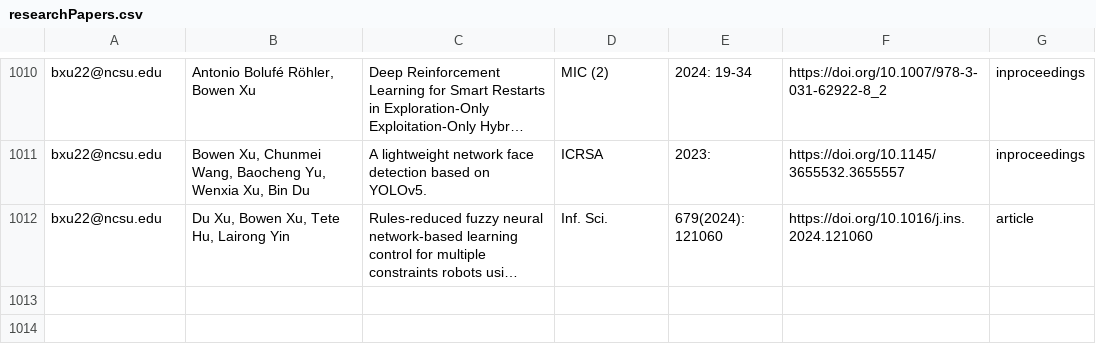
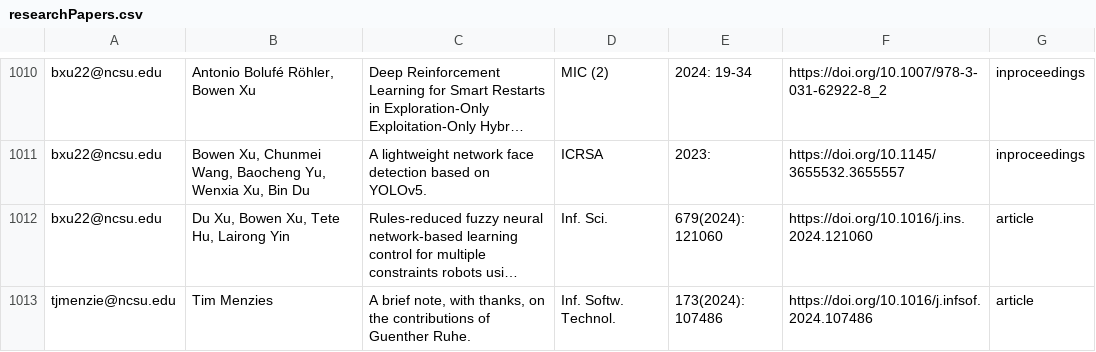
Before and after one commit to ncsu-software/ncsu-software.github.io, a CSV file: _data/researchers/sheets/researchPapers.csv, drawn as a sheet; only a part is shown, gaps mark what is left out; long unchanged cells end in …; the diff names each change by its address in the sheet, - before the commit and + after, or states it on an @@ line.

Commit message:
Update sheets

```diff
--- a/_data/researchers/sheets/researchPapers.csv
+++ b/_data/researchers/sheets/researchPapers.csv
+row 1013: tjmenzie@ncsu.edu | Tim Menzies | A brief note, with thanks, on the contributions of Guenther Ruhe. | Inf. Softw. Technol. | 173(2024): 107486 | https://doi.org/10.1016/j.infsof.2024.107486 | article
```
